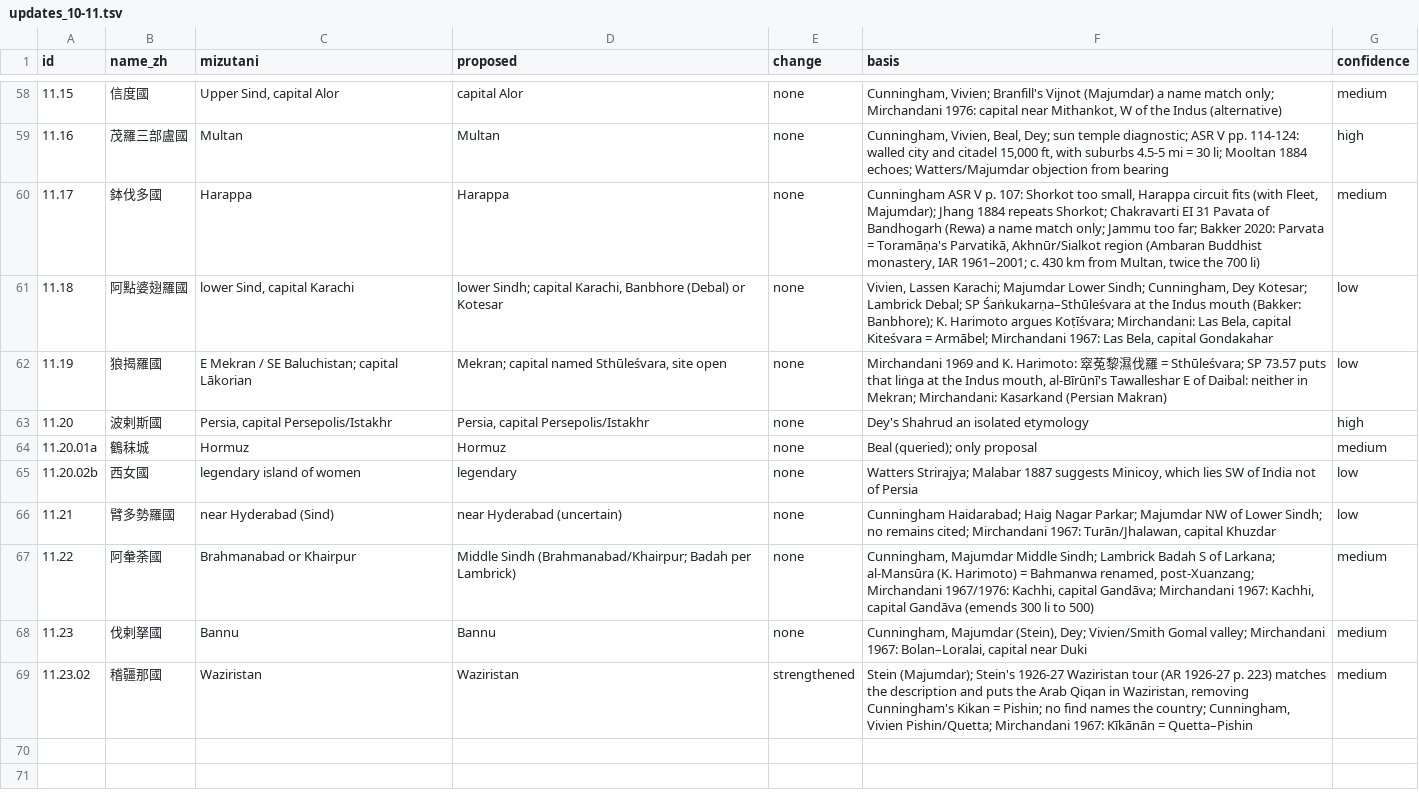
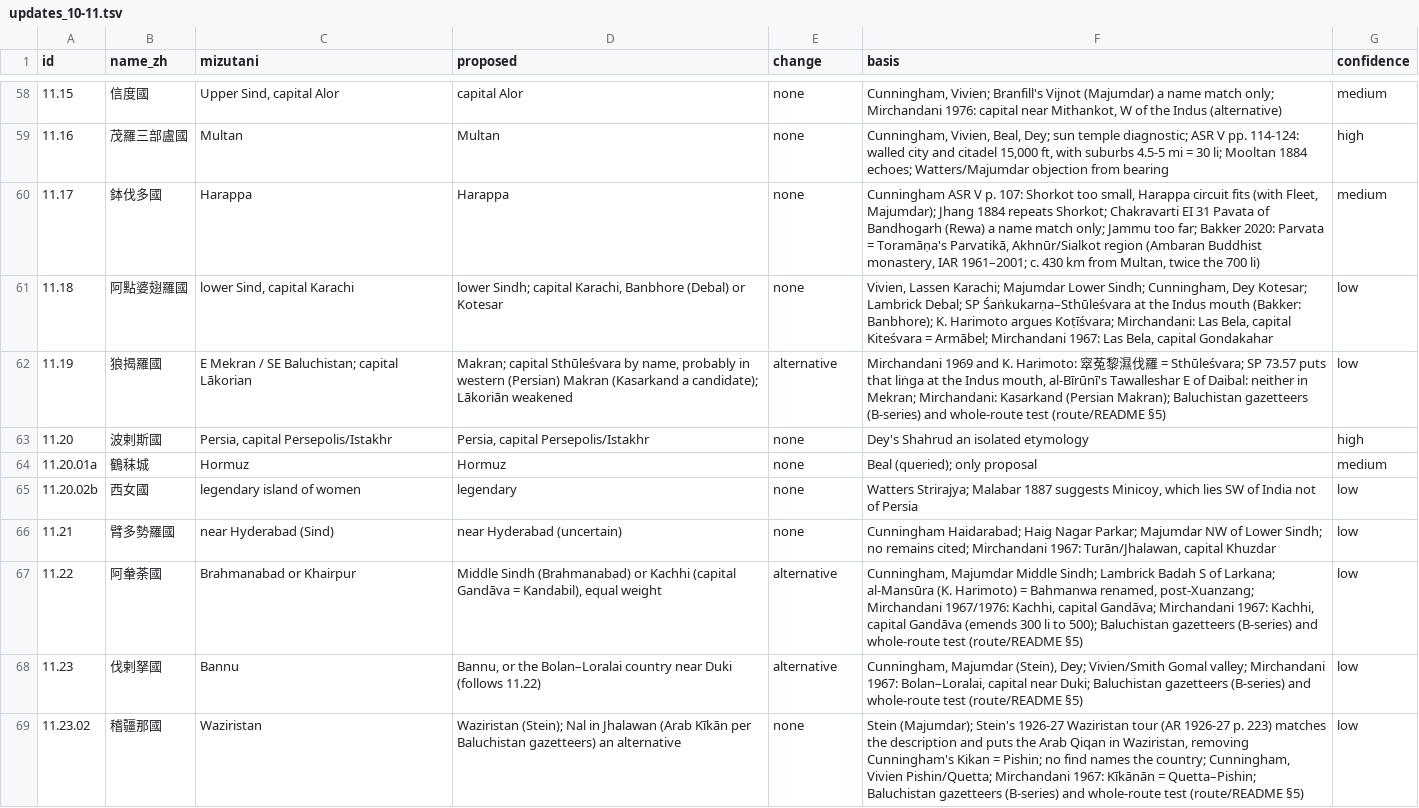
Before and after one commit to kengoharimoto/xuanzang-places, a TSV file: data/notes/updates_10-11.tsv, drawn as a sheet; only a part is shown, gaps mark what is left out.

```diff
--- a/data/notes/updates_10-11.tsv
+++ b/data/notes/updates_10-11.tsv
@@ -61,3 +61,3 @@ id	name_zh	mizutani	proposed	change	basis	confidence
 11.18	阿點婆翅羅國	lower Sind, capital Karachi	lower Sindh; capital Karachi, Banbhore (Debal) or Kotesar	none	Vivien, Lassen Karachi; Majumdar Lower Sindh; Cunningham, Dey Kotesar; Lambrick Debal; SP Śaṅkukarṇa–Sthūleśvara at the Indus mouth (Bakker: Banbhore); K. Harimoto argues Koṭīśvara; Mirchandani: Las Bela, capital Kiteśvara = Armābel; Mirchandani 1967: Las Bela, capital Gondakahar	low
-11.19	狼揭羅國	E Mekran / SE Baluchistan; capital Lākorian	Mekran; capital named Sthūleśvara, site open	none	Mirchandani 1969 and K. Harimoto: 窣菟黎濕伐羅 = Sthūleśvara; SP 73.57 puts that liṅga at the Indus mouth, al-Bīrūnī's Tawalleshar E of Daibal: neither in Mekran; Mirchandani: Kasarkand (Persian Makran)	low
+11.19	狼揭羅國	E Mekran / SE Baluchistan; capital Lākorian	Makran; capital Sthūleśvara by name, probably in western (Persian) Makran (Kasarkand a candidate); Lākoriān weakened	alternative	Mirchandani 1969 and K. Harimoto: 窣菟黎濕伐羅 = Sthūleśvara; SP 73.57 puts that liṅga at the Indus mouth, al-Bīrūnī's Tawalleshar E of Daibal: neither in Mekran; Mirchandani: Kasarkand (Persian Makran); Baluchistan gazetteers (B-series) and whole-route test (route/README §5)	low
 11.20	波剌斯國	Persia, capital Persepolis/Istakhr	Persia, capital Persepolis/Istakhr	none	Dey's Shahrud an isolated etymology	high
@@ -66,4 +66,4 @@ id	name_zh	mizutani	proposed	change	basis	confidence
 11.21	臂多勢羅國	near Hyderabad (Sind)	near Hyderabad (uncertain)	none	Cunningham Haidarabad; Haig Nagar Parkar; Majumdar NW of Lower Sindh; no remains cited; Mirchandani 1967: Turān/Jhalawan, capital Khuzdar	low
-11.22	阿軬荼國	Brahmanabad or Khairpur	Middle Sindh (Brahmanabad/Khairpur; Badah per Lambrick)	none	Cunningham, Majumdar Middle Sindh; Lambrick Badah S of Larkana; al-Mansūra (K. Harimoto) = Bahmanwa renamed, post-Xuanzang; Mirchandani 1967/1976: Kachhi, capital Gandāva; Mirchandani 1967: Kachhi, capital Gandāva (emends 300 li to 500)	medium
-11.23	伐剌拏國	Bannu	Bannu	none	Cunningham, Majumdar (Stein), Dey; Vivien/Smith Gomal valley; Mirchandani 1967: Bolan–Loralai, capital near Duki	medium
-11.23.02	稽疆那國	Waziristan	Waziristan	strengthened	Stein (Majumdar); Stein's 1926-27 Waziristan tour (AR 1926-27 p. 223) matches the description and puts the Arab Qiqan in Waziristan, removing Cunningham's Kikan = Pishin; no find names the country; Cunningham, Vivien Pishin/Quetta; Mirchandani 1967: Kīkānān = Quetta–Pishin	medium
+11.22	阿軬荼國	Brahmanabad or Khairpur	Middle Sindh (Brahmanabad) or Kachhi (capital Gandāva = Kandabil), equal weight	alternative	Cunningham, Majumdar Middle Sindh; Lambrick Badah S of Larkana; al-Mansūra (K. Harimoto) = Bahmanwa renamed, post-Xuanzang; Mirchandani 1967/1976: Kachhi, capital Gandāva; Mirchandani 1967: Kachhi, capital Gandāva (emends 300 li to 500); Baluchistan gazetteers (B-series) and whole-route test (route/README §5)	low
+11.23	伐剌拏國	Bannu	Bannu, or the Bolan–Loralai country near Duki (follows 11.22)	alternative	Cunningham, Majumdar (Stein), Dey; Vivien/Smith Gomal valley; Mirchandani 1967: Bolan–Loralai, capital near Duki; Baluchistan gazetteers (B-series) and whole-route test (route/README §5)	low
+11.23.02	稽疆那國	Waziristan	Waziristan (Stein); Nal in Jhalawan (Arab Kīkān per Baluchistan gazetteers) an alternative	none	Stein (Majumdar); Stein's 1926-27 Waziristan tour (AR 1926-27 p. 223) matches the description and puts the Arab Qiqan in Waziristan, removing Cunningham's Kikan = Pishin; no find names the country; Cunningham, Vivien Pishin/Quetta; Mirchandani 1967: Kīkānān = Quetta–Pishin; Baluchistan gazetteers (B-series) and whole-route test (route/README §5)	low
```
Also changed, not shown: route/candidate_scores.tsv, route/candidates.tsv, 14 other files.
